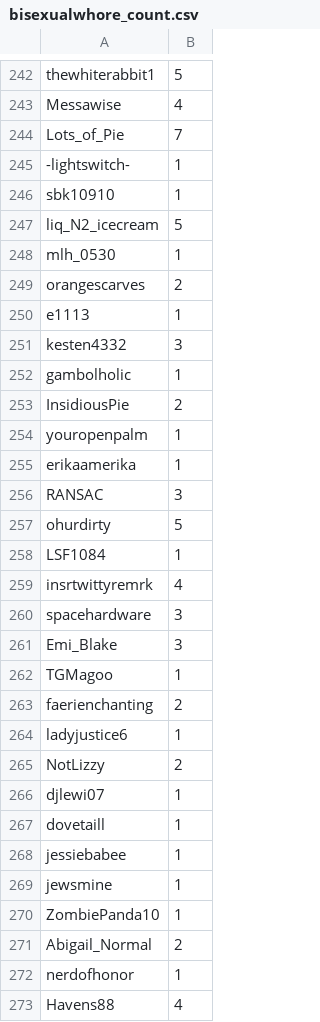
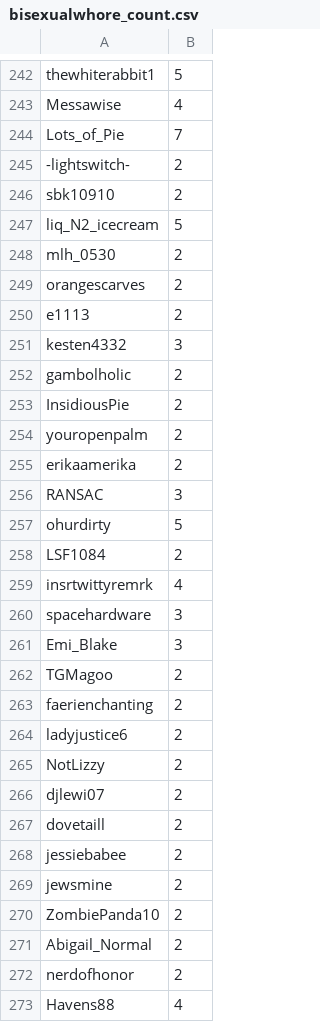
Before and after one commit to prokizzle/lazycupid.rb, a CSV file: bisexualwhore_count.csv, drawn as a sheet; only a part is shown, gaps mark what is left out; the diff covers the shown part only.

```diff
--- a/bisexualwhore_count.csv
+++ b/bisexualwhore_count.csv
@@ -244,16 +244,16 @@ Messawise,4
 Lots_of_Pie,7
--lightswitch-,1
-sbk10910,1
+-lightswitch-,2
+sbk10910,2
 liq_N2_icecream,5
-mlh_0530,1
+mlh_0530,2
 orangescarves,2
-e1113,1
+e1113,2
 kesten4332,3
-gambolholic,1
+gambolholic,2
 InsidiousPie,2
-youropenpalm,1
-erikaamerika,1
+youropenpalm,2
+erikaamerika,2
 RANSAC,3
 ohurdirty,5
-LSF1084,1
+LSF1084,2
 insrtwittyremrk,4
@@ -261,13 +261,13 @@ spacehardware,3
 Emi_Blake,3
-TGMagoo,1
+TGMagoo,2
 faerienchanting,2
-ladyjustice6,1
+ladyjustice6,2
 NotLizzy,2
-djlewi07,1
-dovetaill,1
-jessiebabee,1
-jewsmine,1
-ZombiePanda10,1
+djlewi07,2
+dovetaill,2
+jessiebabee,2
+jewsmine,2
+ZombiePanda10,2
 Abigail_Normal,2
-nerdofhonor,1
+nerdofhonor,2
 Havens88,4
```
Also changed, not shown: 116 edited cells elsewhere in this file, 1 other file.
